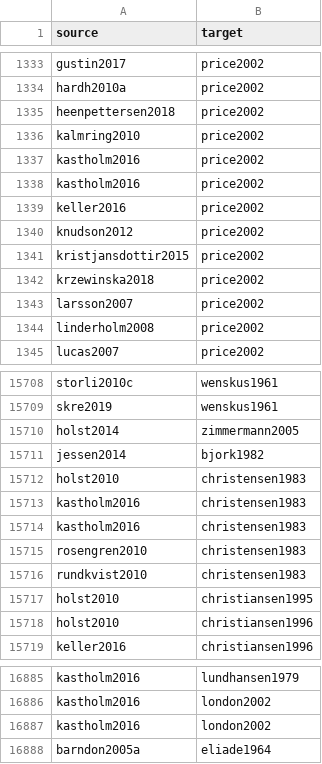
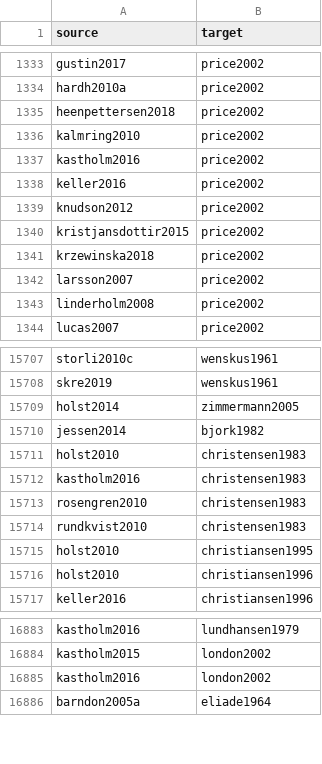
Before and after one commit to zackbatist/BibVik, a CSV file: data/citation_edgelist.csv, drawn as a sheet; only a part is shown, gaps mark what is left out; removed rows and columns are numbered as before the commit, all else as after; the diff covers the shown part only; the diff names each change by its address in the sheet, - before the commit and + after, or states it on an @@ line.

Commit message:
Fix kastholm2015 _deleted flag left over from earlier merge; de-duplicate 2 remaining stale kastholm2016 double-references. Fully verified clean state: 0 dangling, 0 self-citations, 0 duplicate edges, 370/370 annotation matches.

```diff
--- a/data/citation_edgelist.csv
+++ b/data/citation_edgelist.csv
-row 1338: kastholm2016 | price2002
-row 15714: kastholm2016 | christensen1983
-A16884 (source): kastholm2016
+A16884 (source): kastholm2015
```
Also changed, not shown: 14 edited cells elsewhere in this file, data/citation_edgelist_annotated.csv, 5 other files.
